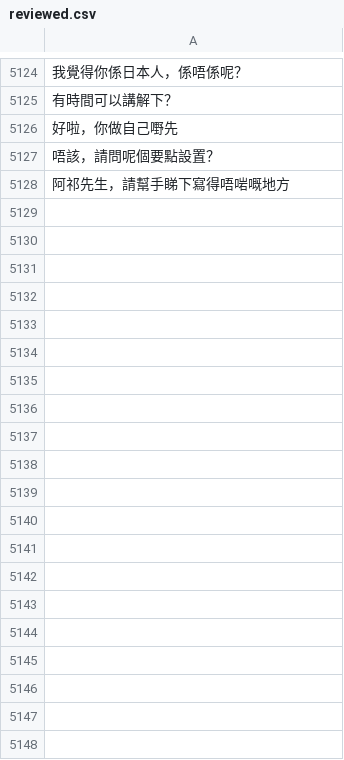
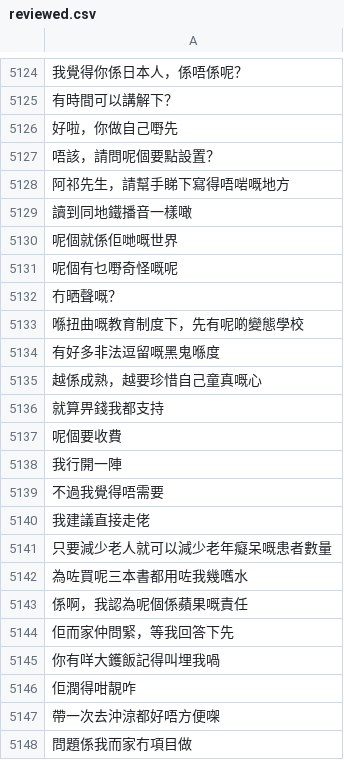
Before and after one commit to CanCLID/sentences, a CSV file: common_voice/reviewed.csv, drawn as a sheet; only a part is shown, gaps mark what is left out; the diff covers the shown part only; the diff names each change by its address in the sheet, - before the commit and + after, or states it on an @@ line.

```diff
--- a/common_voice/reviewed.csv
+++ b/common_voice/reviewed.csv
+row 5129: 讀到同地鐵播音一樣噉
+row 5130: 呢個就係佢哋嘅世界
+row 5131: 呢個有乜嘢奇怪嘅呢
+row 5132: 冇晒聲嘅？
+row 5133: 喺扭曲嘅教育制度下，先有呢啲變態學校
+row 5134: 有好多非法逗留嘅黑鬼喺度
+row 5135: 越係成熟，越要珍惜自己童真嘅心
+row 5136: 就算畀錢我都支持
+row 5137: 呢個要收費
+row 5138: 我行開一陣
+row 5139: 不過我覺得唔需要
+row 5140: 我建議直接走佬
+row 5141: 只要減少老人就可以減少老年癡呆嘅患者數量
+row 5142: 為咗買呢三本書都用咗我幾嚿水
+row 5143: 係啊，我認為呢個係蘋果嘅責任
+row 5144: 佢而家仲問緊，等我回答下先
+row 5145: 你有咩大鑊飯記得叫埋我喎
+row 5146: 佢潤得咁靚咋
+row 5147: 帶一次去沖涼都好唔方便㗎
+row 5148: 問題係我而家冇項目做
```
Also changed, not shown: 41 added rows and 8 edited cells elsewhere in this file, 3 other files.
